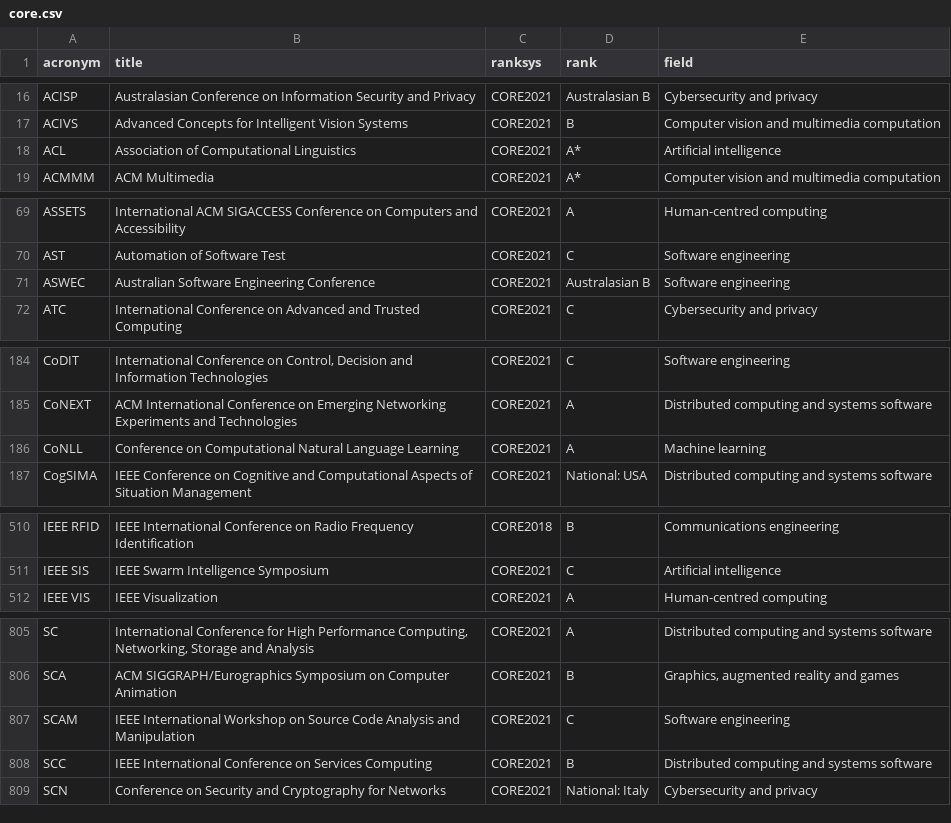
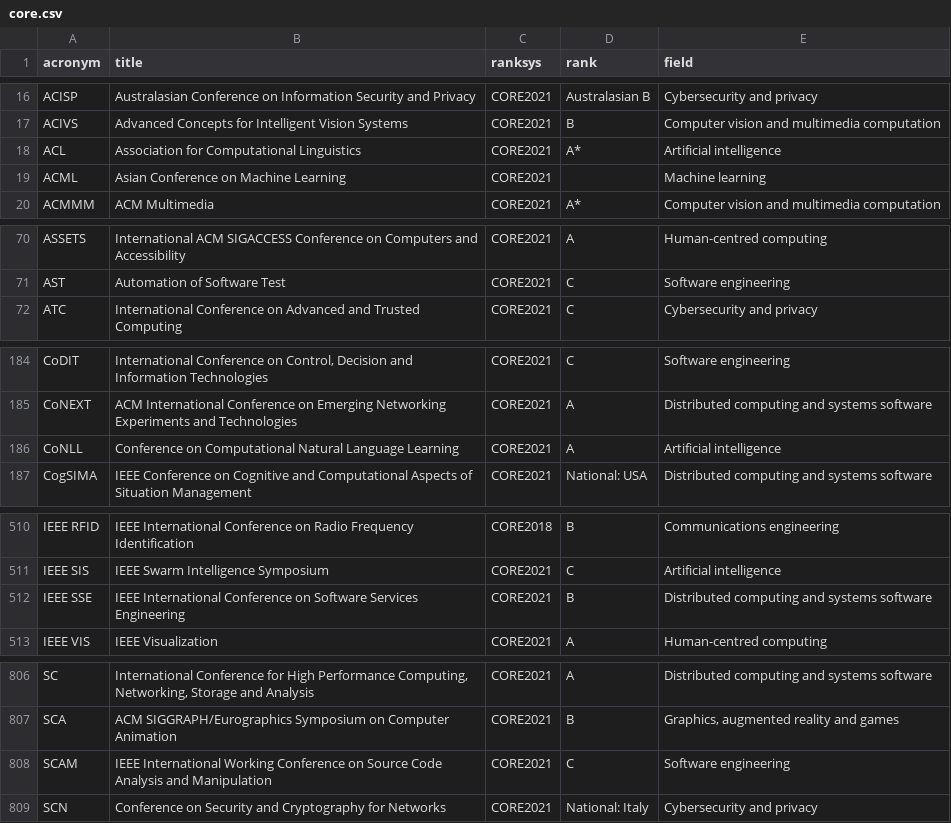
Before and after one commit to lucjaulmes/cfp-timeline, a CSV file: core.csv, drawn as a sheet; only a part is shown, gaps mark what is left out; the diff covers the shown part only.

```diff
--- a/core.csv
+++ b/core.csv
@@ -17,3 +17,4 @@ ACISP;Australasian Conference on Information Security and Privacy;CORE2021;Austr
 ACIVS;Advanced Concepts for Intelligent Vision Systems;CORE2021;B;Computer vision and multimedia computation
-ACL;Association of Computational Linguistics;CORE2021;A*;Artificial intelligence
+ACL;Association for Computational Linguistics;CORE2021;A*;Artificial intelligence
+ACML;Asian Conference on Machine Learning;CORE2021;;Machine learning
 ACMMM;ACM Multimedia;CORE2021;A*;Computer vision and multimedia computation
@@ -70,3 +71,2 @@ ASSETS;International ACM SIGACCESS Conference on Computers and Accessibility;COR
 AST;Automation of Software Test;CORE2021;C;Software engineering
-ASWEC;Australian Software Engineering Conference;CORE2021;Australasian B;Software engineering
 ATC;International Conference on Advanced and Trusted Computing;CORE2021;C;Cybersecurity and privacy
@@ -185,3 +185,3 @@ CoDIT;International Conference on Control, Decision and Information Technologies
 CoNEXT;ACM International Conference on Emerging Networking Experiments and Technologies;CORE2021;A;Distributed computing and systems software
-CoNLL;Conference on Computational Natural Language Learning;CORE2021;A;Machine learning
+CoNLL;Conference on Computational Natural Language Learning;CORE2021;A;Artificial intelligence
 CogSIMA;IEEE Conference on Cognitive and Computational Aspects of Situation Management;CORE2021;National: USA;Distributed computing and systems software
@@ -511,2 +511,3 @@ IEEE RFID;IEEE International Conference on Radio Frequency Identification;CORE20
 IEEE SIS;IEEE Swarm Intelligence Symposium;CORE2021;C;Artificial intelligence
+IEEE SSE;IEEE International Conference on Software Services Engineering;CORE2021;B;Distributed computing and systems software
 IEEE VIS;IEEE Visualization;CORE2021;A;Human-centred computing
@@ -806,4 +807,3 @@ SC;International Conference for High Performance Computing, Networking, Storage
 SCA;ACM SIGGRAPH/Eurographics Symposium on Computer Animation;CORE2021;B;Graphics, augmented reality and games
-SCAM;IEEE International Workshop on Source Code Analysis and Manipulation;CORE2021;C;Software engineering
-SCC;IEEE International Conference on Services Computing;CORE2021;B;Distributed computing and systems software
+SCAM;IEEE International Working Conference on Source Code Analysis and Manipulation;CORE2021;C;Software engineering
 SCN;Conference on Security and Cryptography for Networks;CORE2021;National: Italy;Cybersecurity and privacy
```
Also changed, not shown: 3 edited cells elsewhere in this file, 2 other files.
